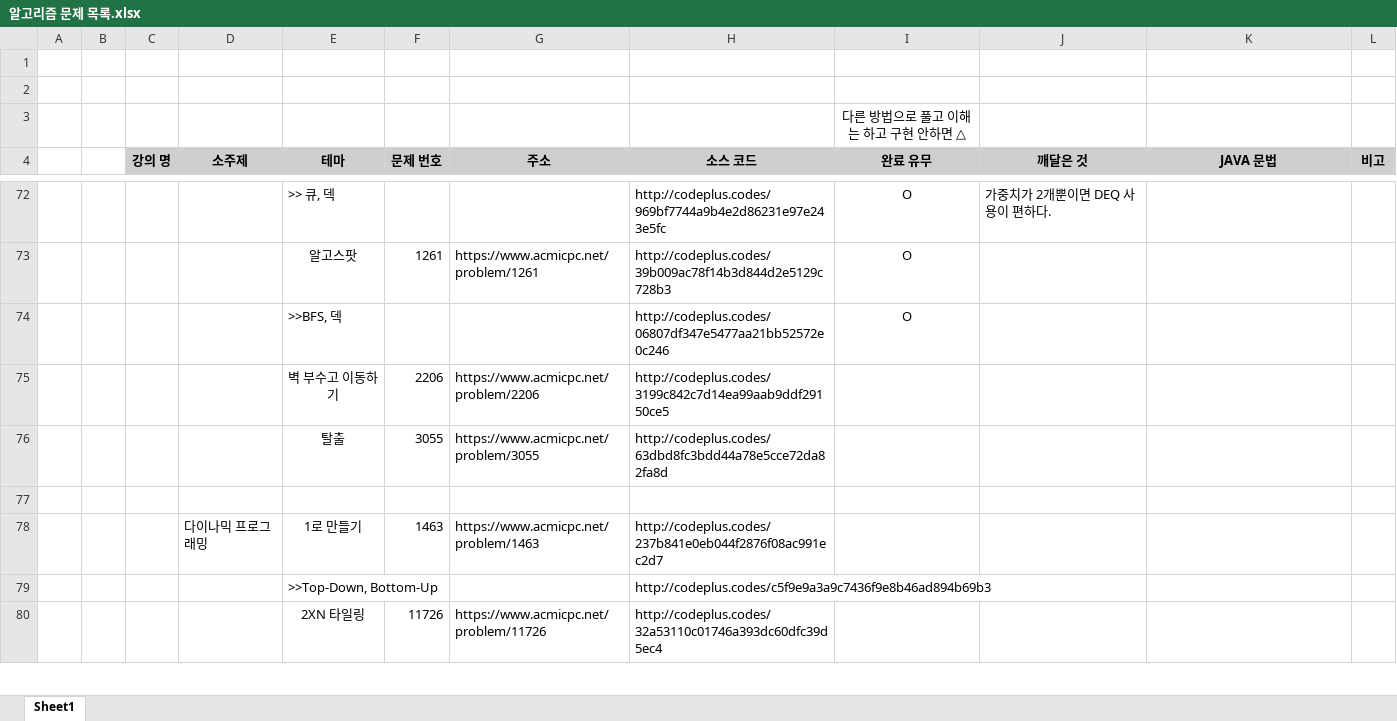
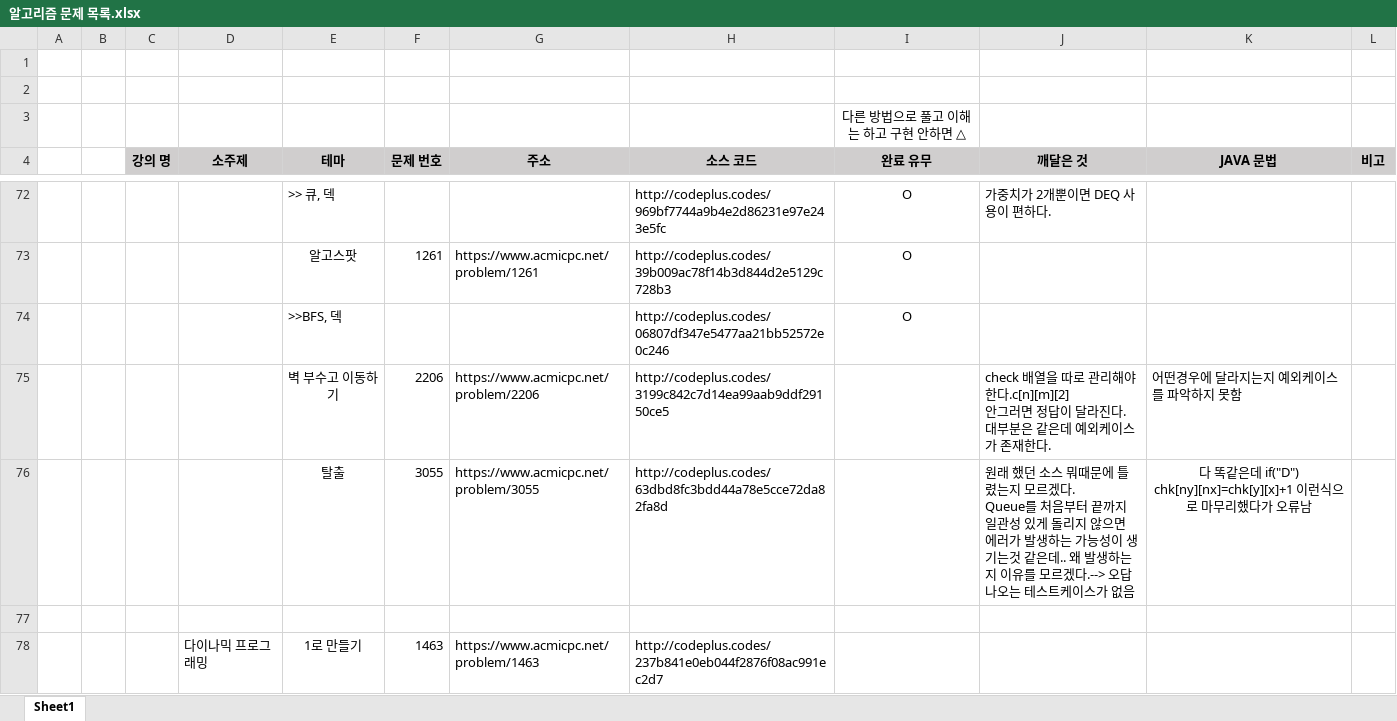
Before and after one commit to SeongJinSong/Algorithm, an Excel workbook: doc/알고리즘 문제 목록.xlsx, sheet Sheet1, drawn as a sheet; only a part is shown, gaps mark what is left out; the shorter side is filled out with more unchanged rows; values as stored, in another font and other column widths than the file's, no borders; ↵ is a line break in a cell; the diff names each change by its address in the sheet, - before the commit and + after, or states it on an @@ line.

Commit message:
[graph complete & add dp template java file]
Signed-off-by: admin <admin@DESKTOP-0K8LBFF>

```diff
--- a/doc/알고리즘 문제 목록.xlsx (sheet Sheet1)
+++ b/doc/알고리즘 문제 목록.xlsx (sheet Sheet1)
-J75 (깨달은 것): (empty)
+J75 (깨달은 것): check 배열을 따로 관리해야 한다.c[n][m][2] ↵ 안그러면 정답이 달라진다. ↵ 대부분은 같은데 예외케이스가 존재한다.
-K75 (JAVA 문법): (empty)
+K75 (JAVA 문법): 어떤경우에 달라지는지 예외케이스를 파악하지 못함
-J76 (깨달은 것): (empty)
+J76 (깨달은 것): 원래 했던 소스 뭐때문에 틀렸는지 모르겠다. ↵ Queue를 처음부터 끝까지 일관성 있게 돌리지 않으면 에러가 발생하는 가능성이 생기는것 같은데.. 왜 발생하는지 이유를 모르겠다.--> 오답나오는 테스트케이스가 없음
-K76 (JAVA 문법): (empty)
+K76 (JAVA 문법): 다 똑같은데 if("D") chk[ny][nx]=chk[y][x]+1 이런식으로 마무리했다가 오류남
```
Also changed, not shown: 27 other files.
